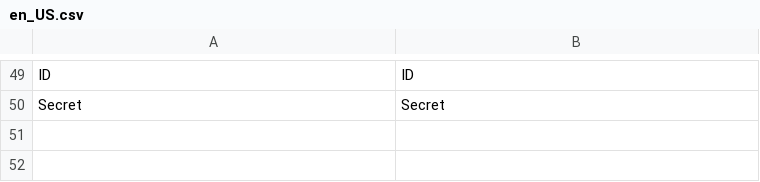
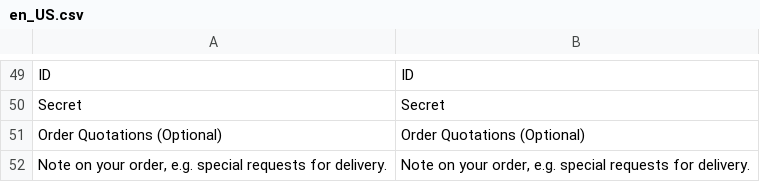
Before and after one commit to Billmate/magento-2-billmate-checkout, a CSV file: BillmateCheckout/i18n/en_US.csv, drawn as a sheet; only a part is shown, gaps mark what is left out.

```diff
--- a/BillmateCheckout/i18n/en_US.csv
+++ b/BillmateCheckout/i18n/en_US.csv
@@ -50 +50,3 @@
 "Secret","Secret"
+"Order Quotations (Optional)","Order Quotations (Optional)"
+"Note on your order, e.g. special requests for delivery.","Note on your order, e.g. special requests for delivery."
```
Also changed, not shown: BillmateCheckout/i18n/sv_SE.csv, 1 other file.
